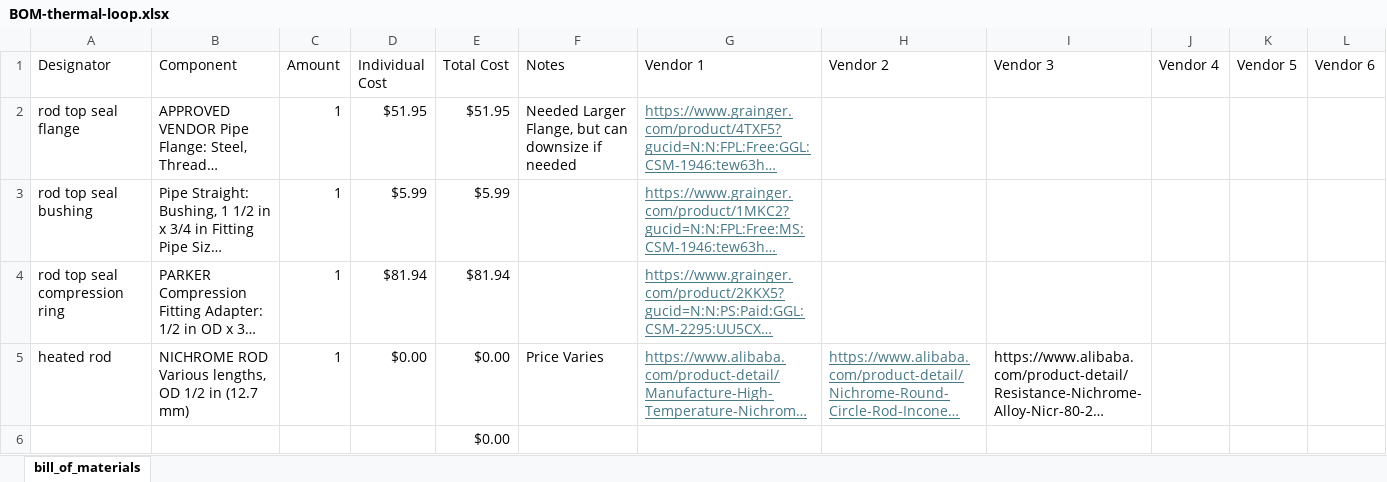
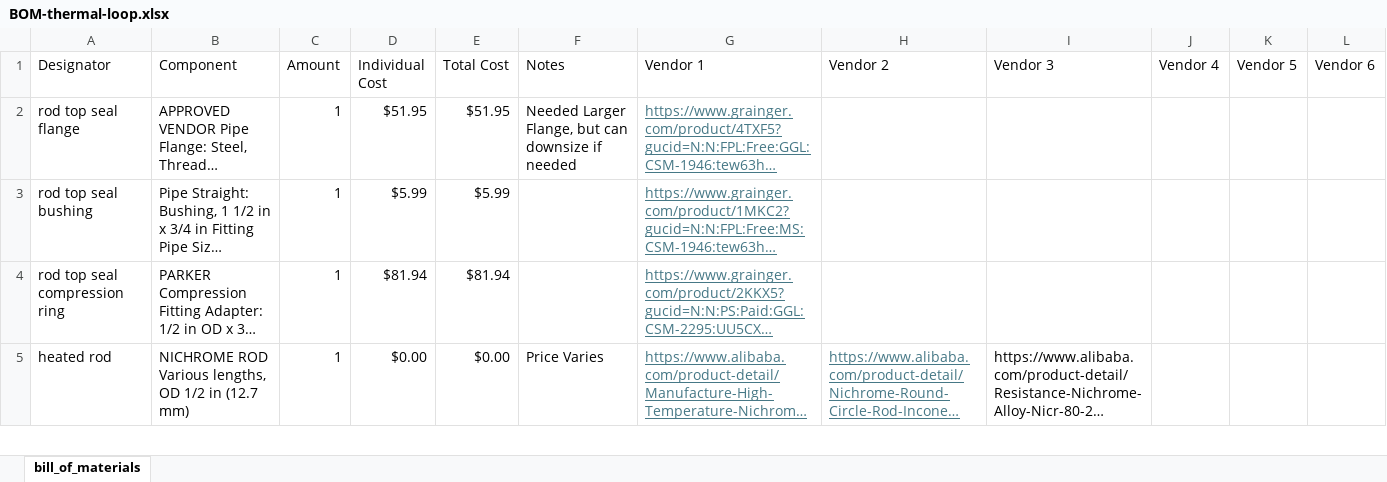
Before and after one commit to ARTS-Laboratory/thermal-loop, an Excel workbook: resources/design_documents/BOM-thermal-loop.xlsx, sheet bill_of_materials, drawn as a sheet; only a part is shown; long unchanged cells end in …; values as stored, in another font and other column widths than the file's, no borders; removed rows and columns are numbered as before the commit, all else as after; the diff covers the shown part only; the diff names each change by its address in the sheet, - before the commit and + after, or states it on an @@ line.

Commit message:
Update BOM-thermal-loop.xlsx

```diff
--- a/resources/design_documents/BOM-thermal-loop.xlsx (sheet bill_of_materials)
+++ b/resources/design_documents/BOM-thermal-loop.xlsx (sheet bill_of_materials)
-row 6:  |  |  |  | $0.00
```
Also changed, not shown: 1 added row and 1 edited cell elsewhere in this sheet.
